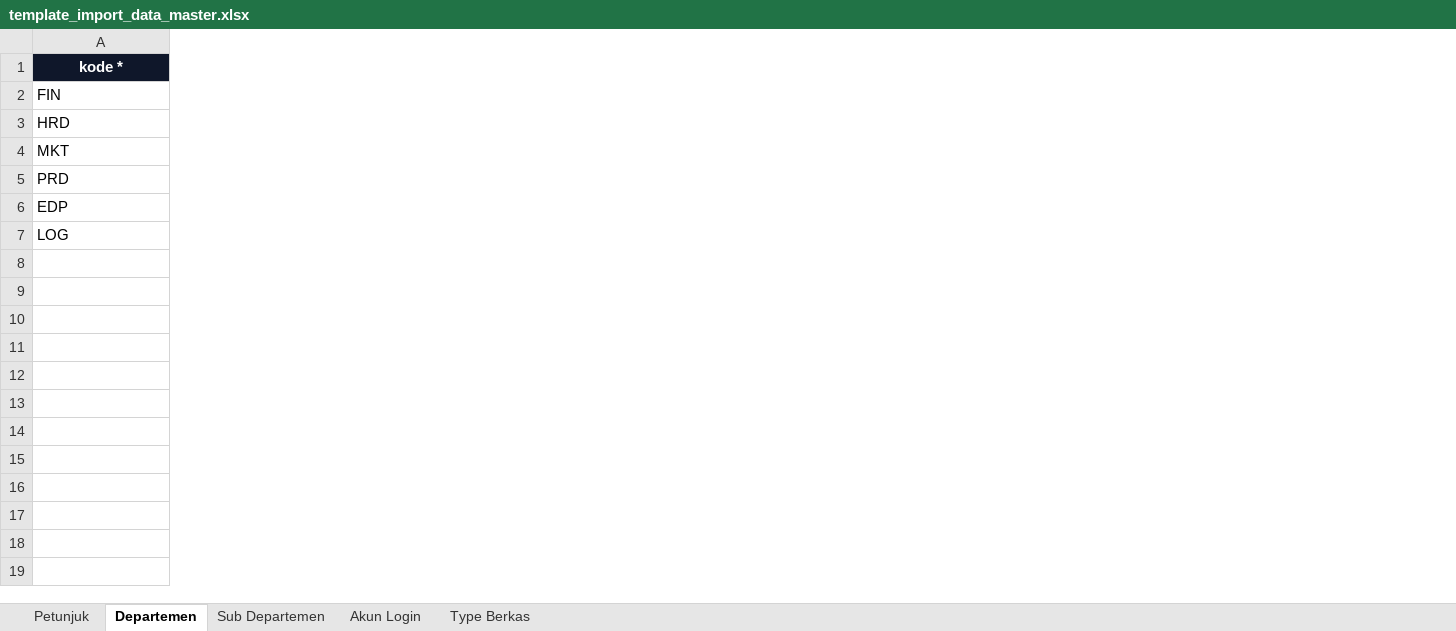
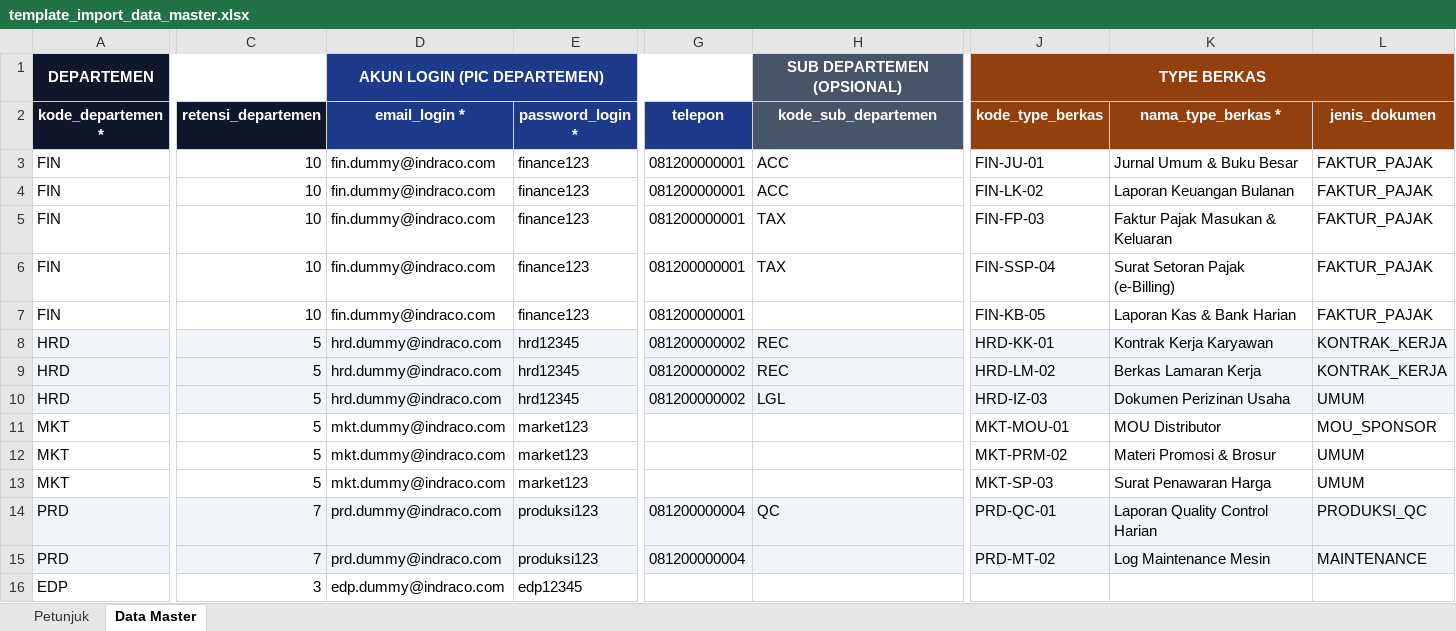
Before and after one commit to indracodev/indraco-arsip-laravel-7, an Excel workbook: template-import-master/template_import_data_master.xlsx, sheet Data Master, drawn as a sheet; only a part is shown, gaps mark what is left out; values as stored, in another font and other column widths than the file's, no borders; removed rows and columns are numbered as before the commit, all else as after; rows hold the shown columns only; the diff covers the shown part only; the diff names each change by its address in the sheet, - before the commit and + after, or states it on an @@ line.

```diff
--- a/template-import-master/template_import_data_master.xlsx (sheet Data Master)
+++ b/template-import-master/template_import_data_master.xlsx (sheet Data Master)
-sheet tab: Departemen
+sheet tab: Data Master
-sheet tab: Sub Departemen
-sheet tab: Akun Login
-sheet tab: Type Berkas
+column C (retensi_departemen), row 3: 10; row 8: 5; rows 13-14: 5 | 7; row 16: 3
+column D (email_login *), row 3: fin.dummy@indraco.com; row 8: hrd.dummy@indraco.com; rows 13-14: mkt.dummy@indraco.com | prd.dummy@indraco.com; row 16: edp.dummy@indraco.com
+column E (password_login *), row 3: finance123; row 8: hrd12345; rows 13-14: market123 | produksi123; row 16: edp12345
+column G (telepon), row 3: 081200000001; row 8: 081200000002; row 14: 081200000004
+column H (kode_sub_departemen), row 3: ACC; row 8: REC; row 14: QC
+column J (kode_type_berkas), row 3: FIN-JU-01; row 8: HRD-KK-01; rows 13-14: MKT-SP-03 | PRD-QC-01
+column K (nama_type_berkas *), row 3: Jurnal Umum & Buku Besar; row 8: Kontrak Kerja Karyawan; rows 13-14: Surat Penawaran Harga | Laporan Quality Control Harian
+column L (jenis_dokumen), row 3: FAKTUR_PAJAK; row 8: KONTRAK_KERJA; rows 13-14: UMUM | PRODUKSI_QC
+row 1: DEPARTEMEN |  | AKUN LOGIN (PIC DEPARTEMEN) |  |  | SUB DEPARTEMEN (OPSIONAL) | TYPE BERKAS
-A2: kode *
+A2: kode_departemen *
+row 4: FIN | 10 | fin.dummy@indraco.com | finance123 | 081200000001 | ACC | FIN-LK-02 | Laporan Keuangan Bulanan | FAKTUR_PAJAK
+row 5: FIN | 10 | fin.dummy@indraco.com | finance123 | 081200000001 | TAX | FIN-FP-03 | Faktur Pajak Masukan & Keluaran | FAKTUR_PAJAK
+row 6: FIN | 10 | fin.dummy@indraco.com | finance123 | 081200000001 | TAX | FIN-SSP-04 | Surat Setoran Pajak (e-Billing) | FAKTUR_PAJAK
+row 7: FIN | 10 | fin.dummy@indraco.com | finance123 | 081200000001 |  | FIN-KB-05 | Laporan Kas & Bank Harian | FAKTUR_PAJAK
-A8 fill: none
+A8 fill: #F1F5F9
+row 9: HRD | 5 | hrd.dummy@indraco.com | hrd12345 | 081200000002 | REC | HRD-LM-02 | Berkas Lamaran Kerja | KONTRAK_KERJA
+row 10: HRD | 5 | hrd.dummy@indraco.com | hrd12345 | 081200000002 | LGL | HRD-IZ-03 | Dokumen Perizinan Usaha | UMUM
+row 11: MKT | 5 | mkt.dummy@indraco.com | market123 |  |  | MKT-MOU-01 | MOU Distributor | MOU_SPONSOR
+row 12: MKT | 5 | mkt.dummy@indraco.com | market123 |  |  | MKT-PRM-02 | Materi Promosi & Brosur | UMUM
-A14 fill: none
+A14 fill: #F1F5F9
+row 15: PRD | 7 | prd.dummy@indraco.com | produksi123 | 081200000004 |  | PRD-MT-02 | Log Maintenance Mesin | MAINTENANCE
-row 7: LOG
```
Also changed, not shown: 2 added columns, 2 removed columns, 4 edited cells and cell formats elsewhere in this sheet, sheet Petunjuk.
